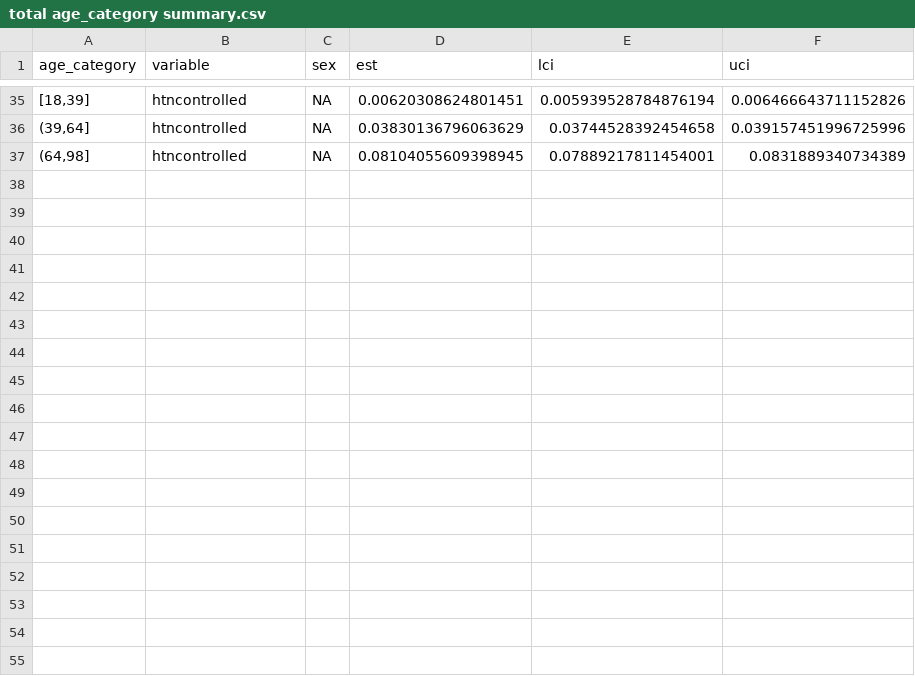
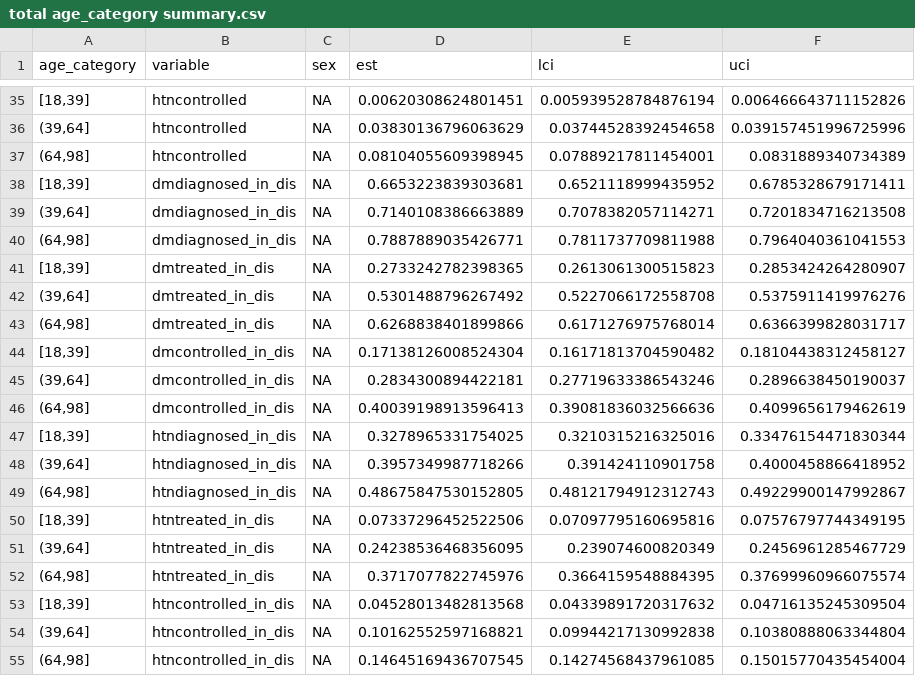
Before and after one commit to jvargh7/nfhs_cascade, a CSV file: analysis/total age_category summary.csv, drawn as a sheet; only a part is shown, gaps mark what is left out; the diff names each change by its address in the sheet, - before the commit and + after, or states it on an @@ line.

```diff
--- a/analysis/total age_category summary.csv
+++ b/analysis/total age_category summary.csv
+row 38: [18,39] | dmdiagnosed_in_dis | NA | 0.6653223839303681 | 0.6521118999435952 | 0.6785328679171411
+row 39: (39,64] | dmdiagnosed_in_dis | NA | 0.7140108386663889 | 0.7078382057114271 | 0.7201834716213508
+row 40: (64,98] | dmdiagnosed_in_dis | NA | 0.7887889035426771 | 0.7811737709811988 | 0.7964040361041553
+row 41: [18,39] | dmtreated_in_dis | NA | 0.2733242782398365 | 0.2613061300515823 | 0.2853424264280907
+row 42: (39,64] | dmtreated_in_dis | NA | 0.5301488796267492 | 0.5227066172558708 | 0.5375911419976276
+row 43: (64,98] | dmtreated_in_dis | NA | 0.6268838401899866 | 0.6171276975768014 | 0.6366399828031717
+row 44: [18,39] | dmcontrolled_in_dis | NA | 0.17138126008524304 | 0.16171813704590482 | 0.18104438312458127
+row 45: (39,64] | dmcontrolled_in_dis | NA | 0.2834300894422181 | 0.27719633386543246 | 0.2896638450190037
+row 46: (64,98] | dmcontrolled_in_dis | NA | 0.40039198913596413 | 0.39081836032566636 | 0.4099656179462619
+row 47: [18,39] | htndiagnosed_in_dis | NA | 0.3278965331754025 | 0.3210315216325016 | 0.33476154471830344
+row 48: (39,64] | htndiagnosed_in_dis | NA | 0.3957349987718266 | 0.391424110901758 | 0.4000458866418952
+row 49: (64,98] | htndiagnosed_in_dis | NA | 0.48675847530152805 | 0.48121794912312743 | 0.49229900147992867
+row 50: [18,39] | htntreated_in_dis | NA | 0.07337296452522506 | 0.07097795160695816 | 0.07576797744349195
+row 51: (39,64] | htntreated_in_dis | NA | 0.24238536468356095 | 0.239074600820349 | 0.2456961285467729
+row 52: (64,98] | htntreated_in_dis | NA | 0.3717077822745976 | 0.3664159548884395 | 0.37699960966075574
+row 53: [18,39] | htncontrolled_in_dis | NA | 0.04528013482813568 | 0.04339891720317632 | 0.04716135245309504
+row 54: (39,64] | htncontrolled_in_dis | NA | 0.10162552597168821 | 0.09944217130992838 | 0.10380888063344804
+row 55: (64,98] | htncontrolled_in_dis | NA | 0.14645169436707545 | 0.14274568437961085 | 0.15015770435454004
```
Also changed, not shown: analysis/total urbanicity summary.csv, 5 other files.
